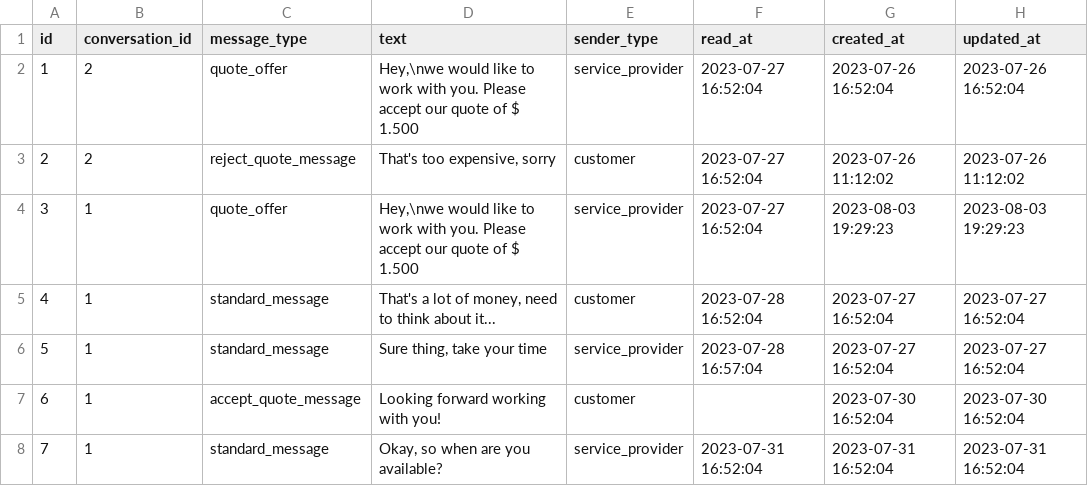
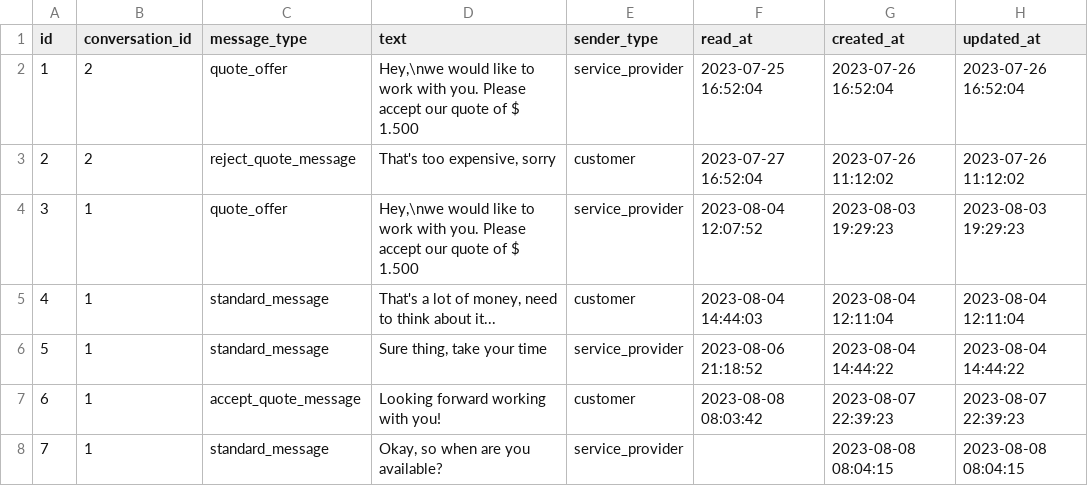
Before and after one commit to cordixx42/check24messenger, a CSV file: backend/seedData/messages.csv, drawn as a sheet.

```diff
--- a/backend/seedData/messages.csv
+++ b/backend/seedData/messages.csv
@@ -1,8 +1,8 @@
 id;conversation_id;message_type;text;sender_type;read_at;created_at;updated_at
-1;2;quote_offer;Hey,\nwe would like to work with you. Please accept our quote of $ 1.500;service_provider;2023-07-27 16:52:04;2023-07-26 16:52:04;2023-07-26 16:52:04
+1;2;quote_offer;Hey,\nwe would like to work with you. Please accept our quote of $ 1.500;service_provider;2023-07-25 16:52:04;2023-07-26 16:52:04;2023-07-26 16:52:04
 2;2;reject_quote_message;"That's too expensive, sorry";customer;2023-07-27 16:52:04;2023-07-26 11:12:02;2023-07-26 11:12:02
-3;1;quote_offer;Hey,\nwe would like to work with you. Please accept our quote of $ 1.500;service_provider;2023-07-27 16:52:04;2023-08-03 19:29:23;2023-08-03 19:29:23
-4;1;standard_message;"That's a lot of money, need to think about it...";customer;2023-07-28 16:52:04;2023-07-27 16:52:04;2023-07-27 16:52:04
-5;1;standard_message;Sure thing, take your time;service_provider;2023-07-28 16:57:04;2023-07-27 16:52:04;2023-07-27 16:52:04
-6;1;accept_quote_message;Looking forward working with you!;customer;;2023-07-30 16:52:04;2023-07-30 16:52:04
-7;1;standard_message;Okay, so when are you available?;service_provider;2023-07-31 16:52:04;2023-07-31 16:52:04;2023-07-31 16:52:04
+3;1;quote_offer;Hey,\nwe would like to work with you. Please accept our quote of $ 1.500;service_provider;2023-08-04 12:07:52;2023-08-03 19:29:23;2023-08-03 19:29:23
+4;1;standard_message;"That's a lot of money, need to think about it...";customer;2023-08-04 14:44:03;2023-08-04 12:11:04;2023-08-04 12:11:04
+5;1;standard_message;Sure thing, take your time;service_provider;2023-08-06 21:18:52;2023-08-04 14:44:22;2023-08-04 14:44:22
+6;1;accept_quote_message;Looking forward working with you!;customer;2023-08-08 08:03:42;2023-08-07 22:39:23;2023-08-07 22:39:23
+7;1;standard_message;Okay, so when are you available?;service_provider;;2023-08-08 08:04:15;2023-08-08 08:04:15
```
Also changed, not shown: backend/seedData/conversations.csv, 12 other files.
